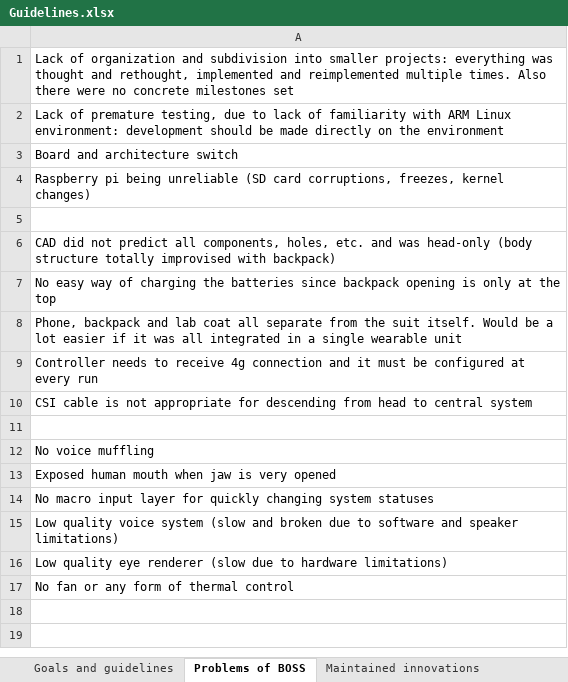
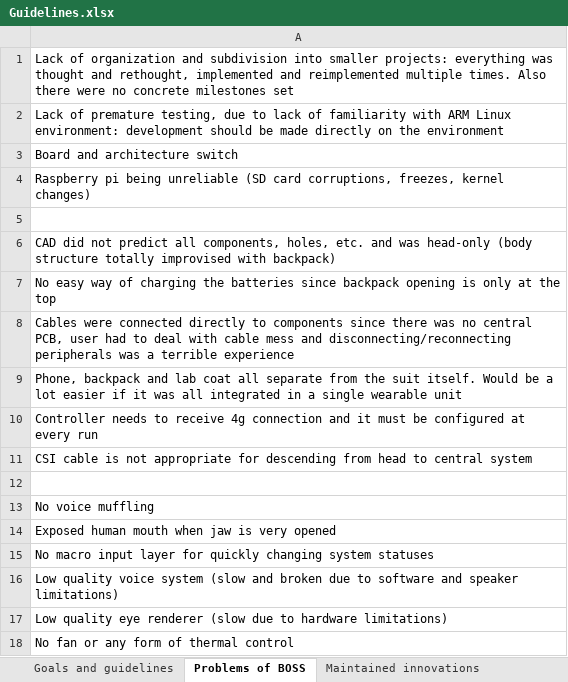
Before and after one commit to MekhyW/DYNAMO-Electronic_Fursuit-2.0, an Excel workbook: Guidelines.xlsx, sheet Problems of BOSS, drawn as a sheet; values as stored, in another font and other column widths than the file's, no borders; the diff names each change by its address in the sheet, - before the commit and + after, or states it on an @@ line.

```diff
--- a/Guidelines.xlsx (sheet Problems of BOSS)
+++ b/Guidelines.xlsx (sheet Problems of BOSS)
+row 8: Cables were connected directly to components since there was no central PCB, user had to deal with cable mess and disconnecting/reconnecting peripherals was a terrible experience
```
Also changed, not shown: 2 other files.
